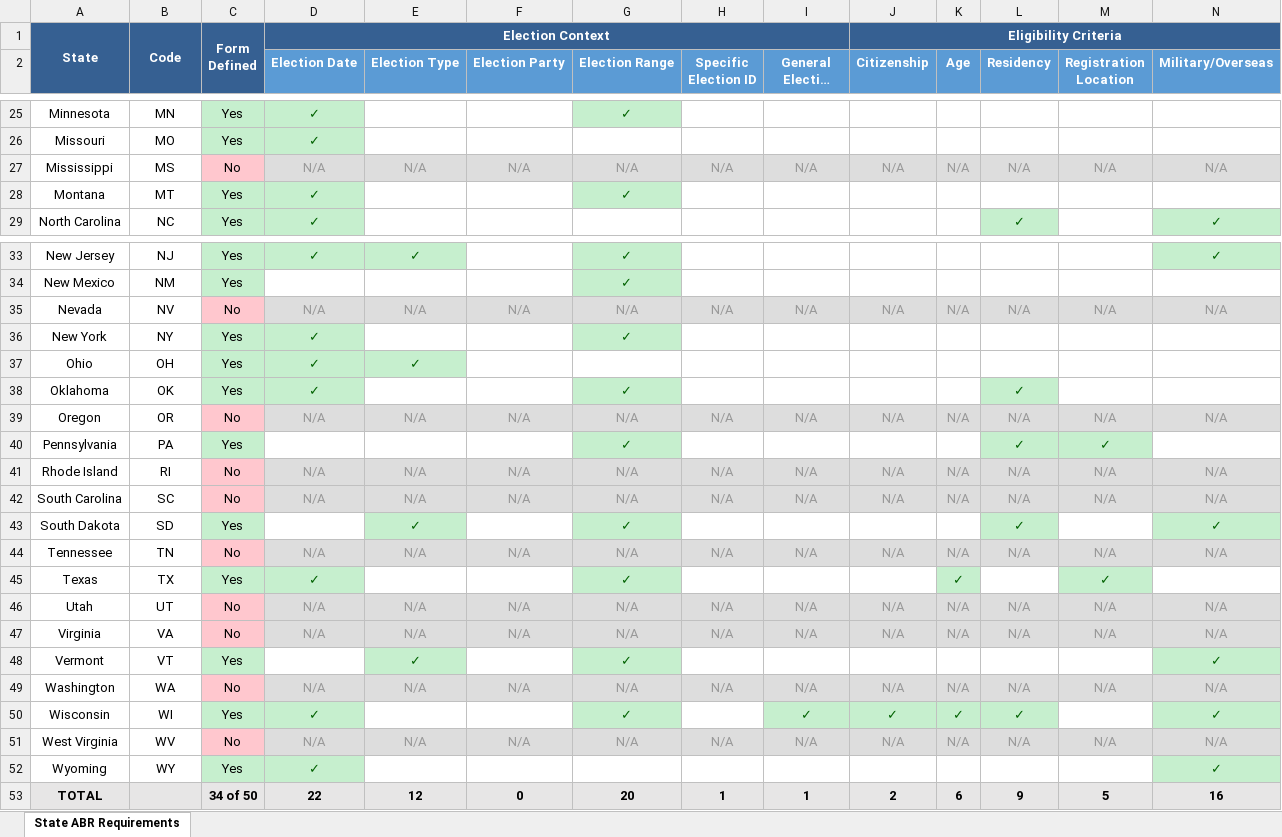
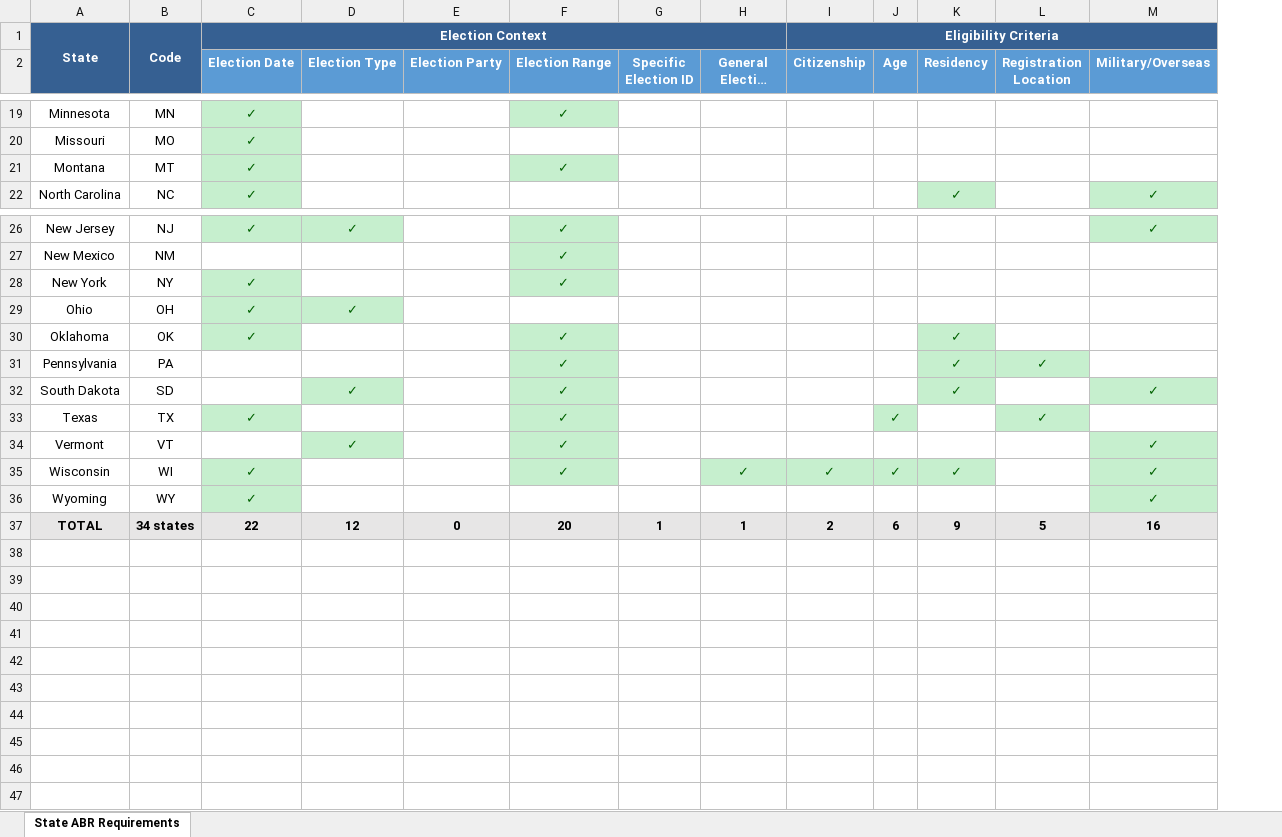
Before and after one commit to cwulfman/abr-ontology, an Excel workbook: deliverables/ABR_State_Requirements_Analysis.xlsx, sheet State ABR Requirements, drawn as a sheet; only a part is shown, gaps mark what is left out; long unchanged cells end in …; values as stored, in another font and other column widths than the file's, no borders; removed rows and columns are numbered as before the commit, all else as after; rows hold the shown columns only; ↵ is a line break in a cell; the diff covers the shown part only; the diff names each change by its address in the sheet, - before the commit and + after, or states it on an @@ line.

Commit message:
Adds updated ABR_State_Requirements_Analysis.xlsx

```diff
--- a/deliverables/ABR_State_Requirements_Analysis.xlsx (sheet State ABR Requirements)
+++ b/deliverables/ABR_State_Requirements_Analysis.xlsx (sheet State ABR Requirements)
-column C, row 1: Form ↵ Defined; rows 25-26: Yes | Yes; rows 28-29: Yes | Yes; rows 33-34: Yes | Yes; rows 36-38: all Yes; row 40: Yes; row 43: Yes; row 45: Yes; row 48: Yes; row 50: Yes; rows 52-53: Yes | 34 of 50
-row 27: Mississippi | MS | No | N/A | N/A | N/A | N/A | N/A | N/A | N/A | N/A | N/A | N/A | N/A
-row 35: Nevada | NV | No | N/A | N/A | N/A | N/A | N/A | N/A | N/A | N/A | N/A | N/A | N/A
-row 39: Oregon | OR | No | N/A | N/A | N/A | N/A | N/A | N/A | N/A | N/A | N/A | N/A | N/A
-row 41: Rhode Island | RI | No | N/A | N/A | N/A | N/A | N/A | N/A | N/A | N/A | N/A | N/A | N/A
-row 42: South Carolina | SC | No | N/A | N/A | N/A | N/A | N/A | N/A | N/A | N/A | N/A | N/A | N/A
-row 44: Tennessee | TN | No | N/A | N/A | N/A | N/A | N/A | N/A | N/A | N/A | N/A | N/A | N/A
-row 46: Utah | UT | No | N/A | N/A | N/A | N/A | N/A | N/A | N/A | N/A | N/A | N/A | N/A
-row 47: Virginia | VA | No | N/A | N/A | N/A | N/A | N/A | N/A | N/A | N/A | N/A | N/A | N/A
-row 49: Washington | WA | No | N/A | N/A | N/A | N/A | N/A | N/A | N/A | N/A | N/A | N/A | N/A
-row 51: West Virginia | WV | No | N/A | N/A | N/A | N/A | N/A | N/A | N/A | N/A | N/A | N/A | N/A
-B37: (empty)
+B37: 34 states
```
Also changed, not shown: 6 removed rows elsewhere in this sheet.
